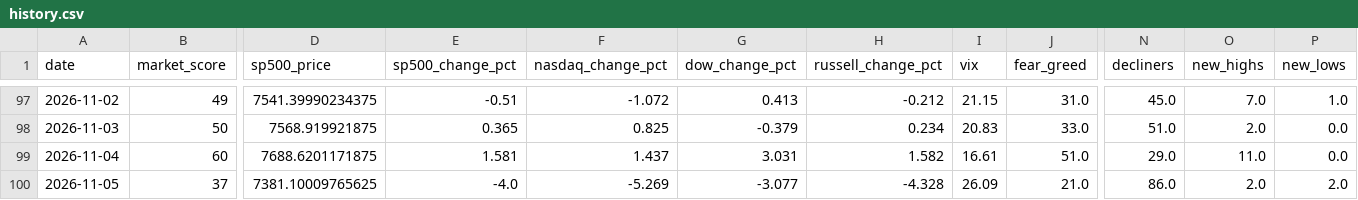
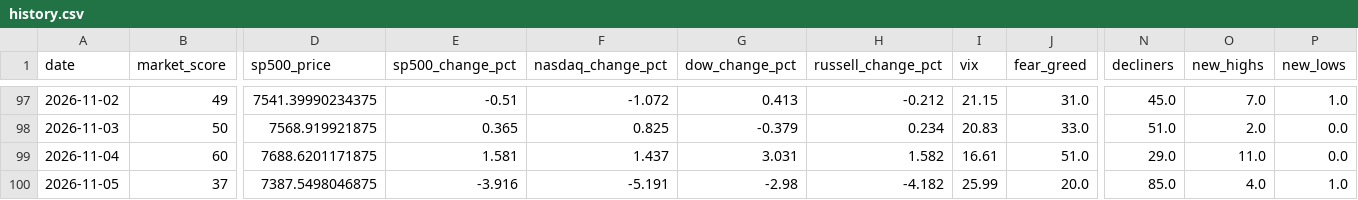
Before and after one commit to agent22793/market-dashboard, a CSV file: data/history.csv, drawn as a sheet; only a part is shown, gaps mark what is left out; the diff names each change by its address in the sheet, - before the commit and + after, or states it on an @@ line.

```diff
--- a/data/history.csv
+++ b/data/history.csv
-D100 (sp500_price): 7381.10009765625
+D100 (sp500_price): 7387.5498046875
-E100 (sp500_change_pct): -4.0
+E100 (sp500_change_pct): -3.916
-F100 (nasdaq_change_pct): -5.269
+F100 (nasdaq_change_pct): -5.191
-G100 (dow_change_pct): -3.077
+G100 (dow_change_pct): -2.98
-H100 (russell_change_pct): -4.328
+H100 (russell_change_pct): -4.182
-I100 (vix): 26.09
+I100 (vix): 25.99
-J100 (fear_greed): 21.0
+J100 (fear_greed): 20.0
-N100 (decliners): 86.0
+N100 (decliners): 85.0
-O100 (new_highs): 2.0
+O100 (new_highs): 4.0
-P100 (new_lows): 2.0
+P100 (new_lows): 1.0
```
Also changed, not shown: 1 other file.
